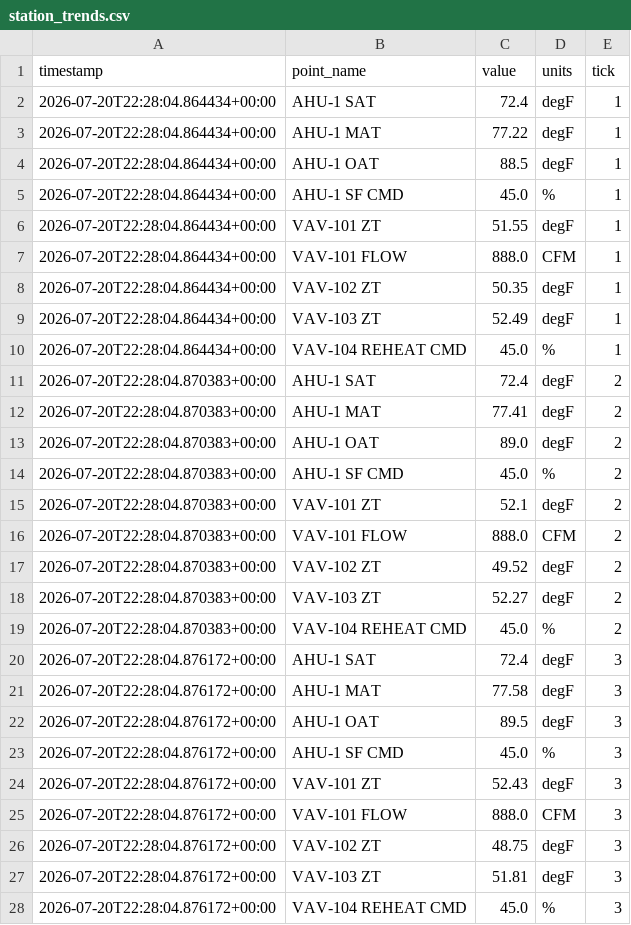
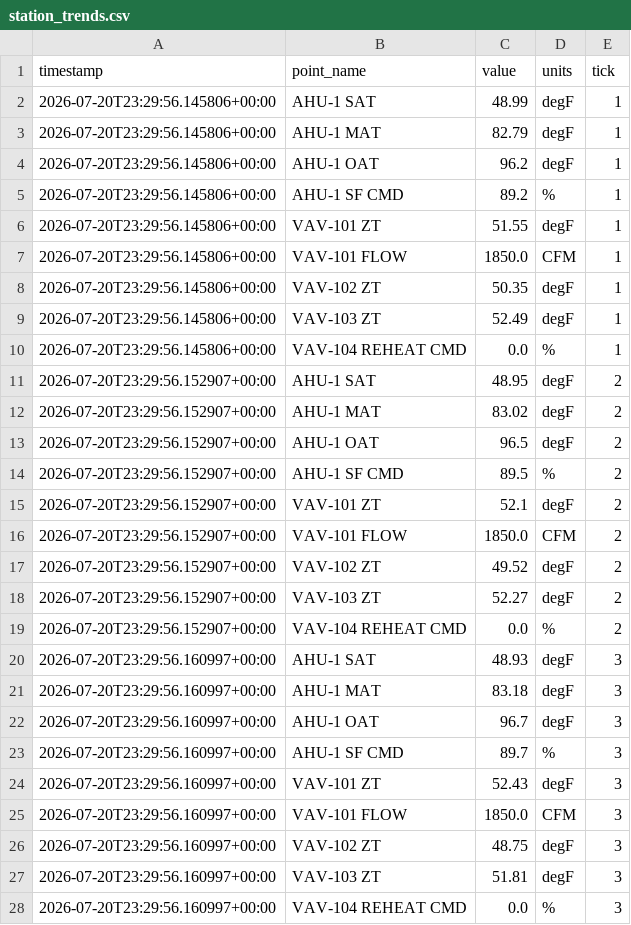
Before and after one commit to samuelnowotny1-alt/BAS-PR-REP, a CSV file: ui/data/projects/codex-test-project/source_documents/fake_station/station_trends.csv, drawn as a sheet; only a part is shown; the diff covers the shown part only.

```diff
--- a/ui/data/projects/codex-test-project/source_documents/fake_station/station_trends.csv
+++ b/ui/data/projects/codex-test-project/source_documents/fake_station/station_trends.csv
@@ -1,28 +1,28 @@
 timestamp,point_name,value,units,tick
-2026-07-20T22:28:04.864434+00:00,AHU-1 SAT,72.4,degF,1
-2026-07-20T22:28:04.864434+00:00,AHU-1 MAT,77.22,degF,1
-2026-07-20T22:28:04.864434+00:00,AHU-1 OAT,88.5,degF,1
-2026-07-20T22:28:04.864434+00:00,AHU-1 SF CMD,45.0,%,1
-2026-07-20T22:28:04.864434+00:00,VAV-101 ZT,51.55,degF,1
-2026-07-20T22:28:04.864434+00:00,VAV-101 FLOW,888.0,CFM,1
-2026-07-20T22:28:04.864434+00:00,VAV-102 ZT,50.35,degF,1
-2026-07-20T22:28:04.864434+00:00,VAV-103 ZT,52.49,degF,1
-2026-07-20T22:28:04.864434+00:00,VAV-104 REHEAT CMD,45.0,%,1
-2026-07-20T22:28:04.870383+00:00,AHU-1 SAT,72.4,degF,2
-2026-07-20T22:28:04.870383+00:00,AHU-1 MAT,77.41,degF,2
-2026-07-20T22:28:04.870383+00:00,AHU-1 OAT,89.0,degF,2
-2026-07-20T22:28:04.870383+00:00,AHU-1 SF CMD,45.0,%,2
-2026-07-20T22:28:04.870383+00:00,VAV-101 ZT,52.1,degF,2
-2026-07-20T22:28:04.870383+00:00,VAV-101 FLOW,888.0,CFM,2
-2026-07-20T22:28:04.870383+00:00,VAV-102 ZT,49.52,degF,2
-2026-07-20T22:28:04.870383+00:00,VAV-103 ZT,52.27,degF,2
-2026-07-20T22:28:04.870383+00:00,VAV-104 REHEAT CMD,45.0,%,2
-2026-07-20T22:28:04.876172+00:00,AHU-1 SAT,72.4,degF,3
-2026-07-20T22:28:04.876172+00:00,AHU-1 MAT,77.58,degF,3
-2026-07-20T22:28:04.876172+00:00,AHU-1 OAT,89.5,degF,3
-2026-07-20T22:28:04.876172+00:00,AHU-1 SF CMD,45.0,%,3
-2026-07-20T22:28:04.876172+00:00,VAV-101 ZT,52.43,degF,3
-2026-07-20T22:28:04.876172+00:00,VAV-101 FLOW,888.0,CFM,3
-2026-07-20T22:28:04.876172+00:00,VAV-102 ZT,48.75,degF,3
-2026-07-20T22:28:04.876172+00:00,VAV-103 ZT,51.81,degF,3
-2026-07-20T22:28:04.876172+00:00,VAV-104 REHEAT CMD,45.0,%,3
+2026-07-20T23:29:56.145806+00:00,AHU-1 SAT,48.99,degF,1
+2026-07-20T23:29:56.145806+00:00,AHU-1 MAT,82.79,degF,1
+2026-07-20T23:29:56.145806+00:00,AHU-1 OAT,96.2,degF,1
+2026-07-20T23:29:56.145806+00:00,AHU-1 SF CMD,89.2,%,1
+2026-07-20T23:29:56.145806+00:00,VAV-101 ZT,51.55,degF,1
+2026-07-20T23:29:56.145806+00:00,VAV-101 FLOW,1850.0,CFM,1
+2026-07-20T23:29:56.145806+00:00,VAV-102 ZT,50.35,degF,1
+2026-07-20T23:29:56.145806+00:00,VAV-103 ZT,52.49,degF,1
+2026-07-20T23:29:56.145806+00:00,VAV-104 REHEAT CMD,0.0,%,1
+2026-07-20T23:29:56.152907+00:00,AHU-1 SAT,48.95,degF,2
+2026-07-20T23:29:56.152907+00:00,AHU-1 MAT,83.02,degF,2
+2026-07-20T23:29:56.152907+00:00,AHU-1 OAT,96.5,degF,2
+2026-07-20T23:29:56.152907+00:00,AHU-1 SF CMD,89.5,%,2
+2026-07-20T23:29:56.152907+00:00,VAV-101 ZT,52.1,degF,2
+2026-07-20T23:29:56.152907+00:00,VAV-101 FLOW,1850.0,CFM,2
+2026-07-20T23:29:56.152907+00:00,VAV-102 ZT,49.52,degF,2
+2026-07-20T23:29:56.152907+00:00,VAV-103 ZT,52.27,degF,2
+2026-07-20T23:29:56.152907+00:00,VAV-104 REHEAT CMD,0.0,%,2
+2026-07-20T23:29:56.160997+00:00,AHU-1 SAT,48.93,degF,3
+2026-07-20T23:29:56.160997+00:00,AHU-1 MAT,83.18,degF,3
+2026-07-20T23:29:56.160997+00:00,AHU-1 OAT,96.7,degF,3
+2026-07-20T23:29:56.160997+00:00,AHU-1 SF CMD,89.7,%,3
+2026-07-20T23:29:56.160997+00:00,VAV-101 ZT,52.43,degF,3
+2026-07-20T23:29:56.160997+00:00,VAV-101 FLOW,1850.0,CFM,3
+2026-07-20T23:29:56.160997+00:00,VAV-102 ZT,48.75,degF,3
+2026-07-20T23:29:56.160997+00:00,VAV-103 ZT,51.81,degF,3
+2026-07-20T23:29:56.160997+00:00,VAV-104 REHEAT CMD,0.0,%,3
```
Also changed, not shown: 45 edited cells elsewhere in this file, ui/data/projects/codex-test-project/source_documents/fake_station/station_alarms.csv, ui/data/projects/codex-test-project/source_documents/fake_station/station_point_snapshot.csv, 6 other files.
